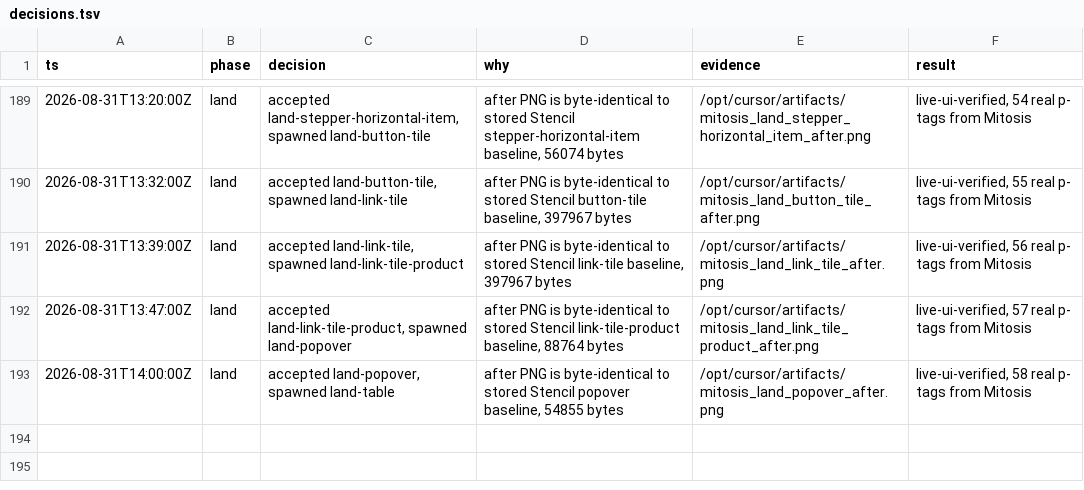
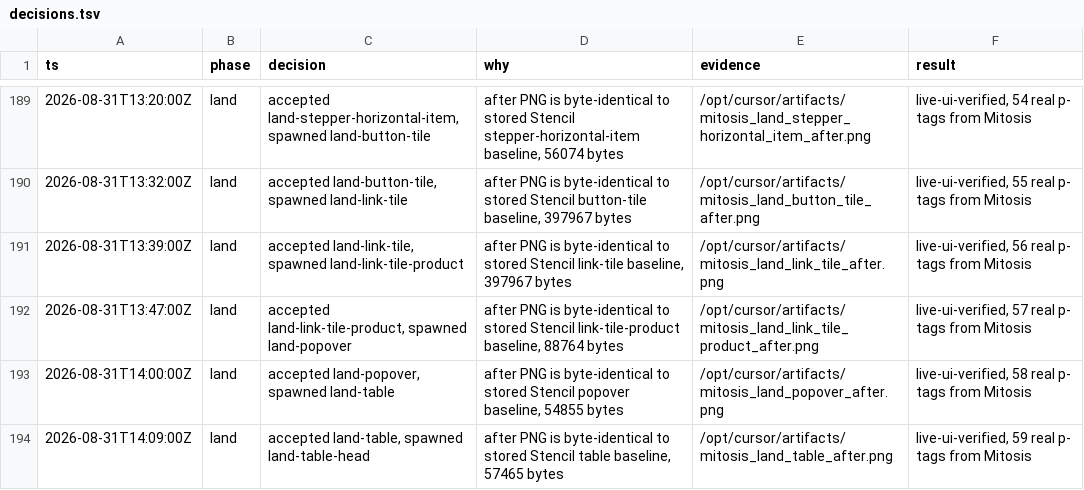
Before and after one commit to kroofy/porsche-design-system, a TSV file: .audit/orchestrate/stencil-to-mitosis/decisions.tsv, drawn as a sheet; only a part is shown, gaps mark what is left out; the diff names each change by its address in the sheet, - before the commit and + after, or states it on an @@ line.

```diff
--- a/.audit/orchestrate/stencil-to-mitosis/decisions.tsv
+++ b/.audit/orchestrate/stencil-to-mitosis/decisions.tsv
+row 194: 2026-08-31T14:09:00Z | land | accepted land-table, spawned land-table-head | after PNG is byte-identical to stored Stencil table baseline, 57465 bytes | /opt/cursor/artifacts/mitosis_land_table_after.png | live-ui-verified, 59 real p- tags from Mitosis
```
Also changed, not shown: .audit/orchestrate/stencil-to-mitosis/ledger.tsv, .audit/orchestrate/stencil-to-mitosis/units.tsv, 2 other files.
